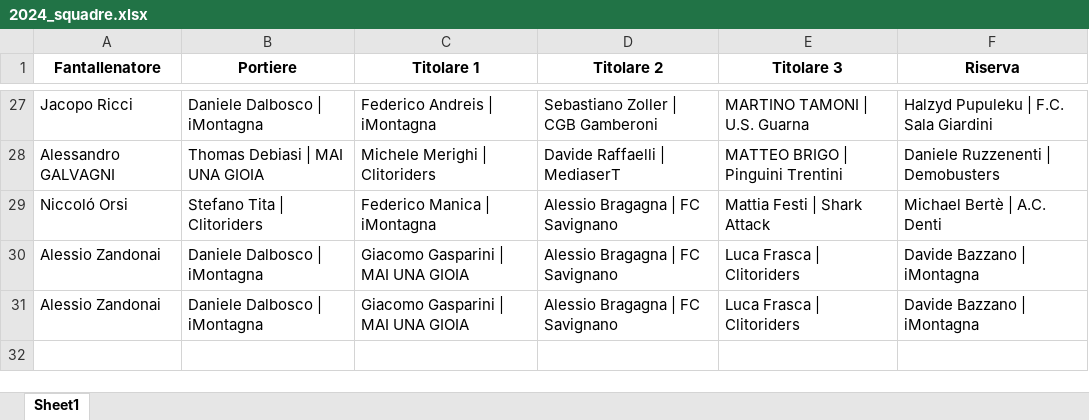
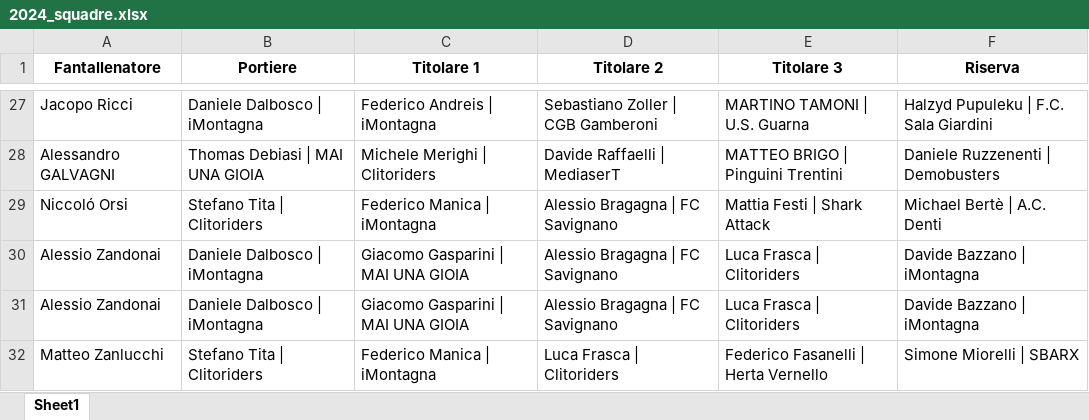
Before and after one commit to chumpblocckami/fantacalciosplash_lizzana, an Excel workbook: assets/2024_squadre.xlsx, sheet Sheet1, drawn as a sheet; only a part is shown, gaps mark what is left out; values as stored, in another font and other column widths than the file's, no borders; the diff names each change by its address in the sheet, - before the commit and + after, or states it on an @@ line.

Commit message:
Added Matteo Zanlucchi team

```diff
--- a/assets/2024_squadre.xlsx (sheet Sheet1)
+++ b/assets/2024_squadre.xlsx (sheet Sheet1)
+row 32: Matteo Zanlucchi | Stefano Tita | Clitoriders | Federico Manica | iMontagna | Luca Frasca | Clitoriders | Federico Fasanelli | Herta Vernello | Simone Miorelli | SBARX
```
